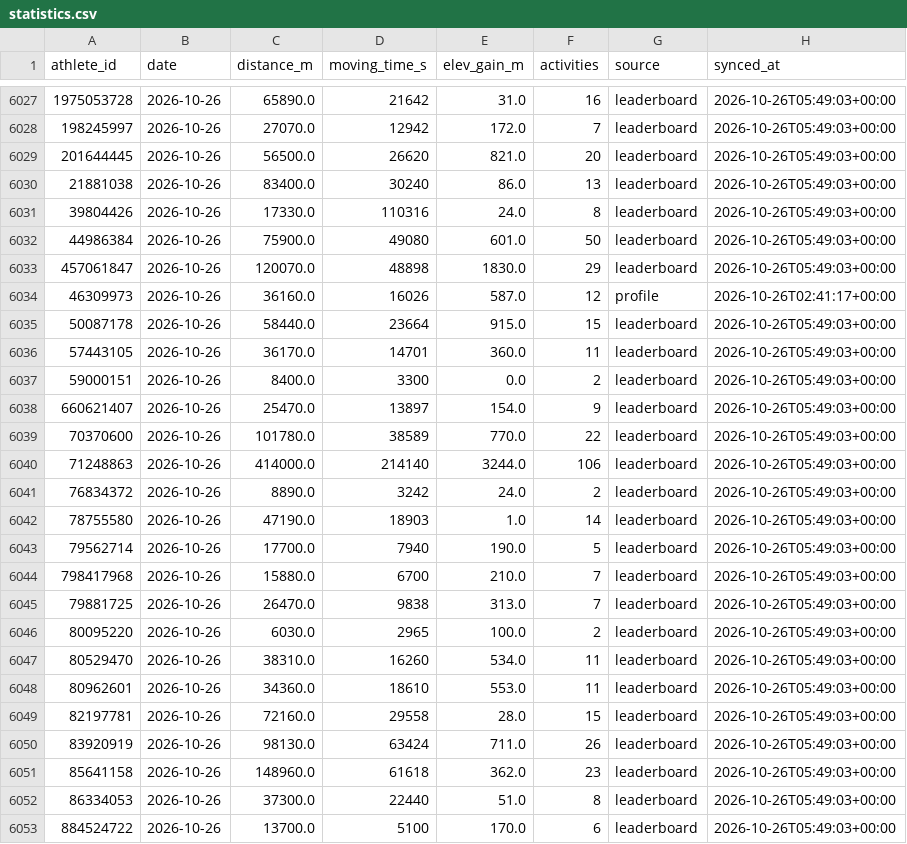
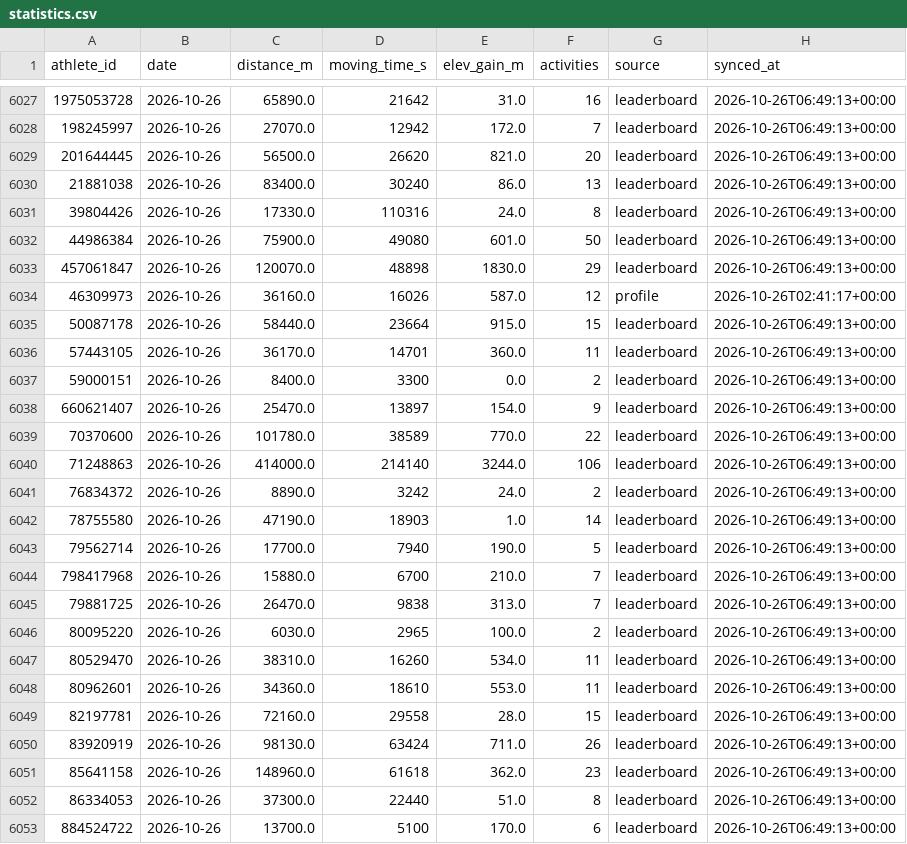
Before and after one commit to choonyongchan/BdeAnnivVirtChallenge, a CSV file: backend/statistics/statistics.csv, drawn as a sheet; only a part is shown, gaps mark what is left out; the diff covers the shown part only.

```diff
--- a/backend/statistics/statistics.csv
+++ b/backend/statistics/statistics.csv
@@ -6027,27 +6027,27 @@ athlete_id,date,distance_m,moving_time_s,elev_gain_m,activities,source,synced_at
-1975053728,2026-10-26,65890.0,21642,31.0,16,leaderboard,2026-10-26T05:49:03+00:00
-198245997,2026-10-26,27070.0,12942,172.0,7,leaderboard,2026-10-26T05:49:03+00:00
-201644445,2026-10-26,56500.0,26620,821.0,20,leaderboard,2026-10-26T05:49:03+00:00
-21881038,2026-10-26,83400.0,30240,86.0,13,leaderboard,2026-10-26T05:49:03+00:00
-39804426,2026-10-26,17330.0,110316,24.0,8,leaderboard,2026-10-26T05:49:03+00:00
-44986384,2026-10-26,75900.0,49080,601.0,50,leaderboard,2026-10-26T05:49:03+00:00
-457061847,2026-10-26,120070.0,48898,1830.0,29,leaderboard,2026-10-26T05:49:03+00:00
+1975053728,2026-10-26,65890.0,21642,31.0,16,leaderboard,2026-10-26T06:49:13+00:00
+198245997,2026-10-26,27070.0,12942,172.0,7,leaderboard,2026-10-26T06:49:13+00:00
+201644445,2026-10-26,56500.0,26620,821.0,20,leaderboard,2026-10-26T06:49:13+00:00
+21881038,2026-10-26,83400.0,30240,86.0,13,leaderboard,2026-10-26T06:49:13+00:00
+39804426,2026-10-26,17330.0,110316,24.0,8,leaderboard,2026-10-26T06:49:13+00:00
+44986384,2026-10-26,75900.0,49080,601.0,50,leaderboard,2026-10-26T06:49:13+00:00
+457061847,2026-10-26,120070.0,48898,1830.0,29,leaderboard,2026-10-26T06:49:13+00:00
 46309973,2026-10-26,36160.0,16026,587.0,12,profile,2026-10-26T02:41:17+00:00
-50087178,2026-10-26,58440.0,23664,915.0,15,leaderboard,2026-10-26T05:49:03+00:00
-57443105,2026-10-26,36170.0,14701,360.0,11,leaderboard,2026-10-26T05:49:03+00:00
-59000151,2026-10-26,8400.0,3300,0.0,2,leaderboard,2026-10-26T05:49:03+00:00
-660621407,2026-10-26,25470.0,13897,154.0,9,leaderboard,2026-10-26T05:49:03+00:00
-70370600,2026-10-26,101780.0,38589,770.0,22,leaderboard,2026-10-26T05:49:03+00:00
-71248863,2026-10-26,414000.0,214140,3244.0,106,leaderboard,2026-10-26T05:49:03+00:00
-76834372,2026-10-26,8890.0,3242,24.0,2,leaderboard,2026-10-26T05:49:03+00:00
-78755580,2026-10-26,47190.0,18903,1.0,14,leaderboard,2026-10-26T05:49:03+00:00
-79562714,2026-10-26,17700.0,7940,190.0,5,leaderboard,2026-10-26T05:49:03+00:00
-798417968,2026-10-26,15880.0,6700,210.0,7,leaderboard,2026-10-26T05:49:03+00:00
-79881725,2026-10-26,26470.0,9838,313.0,7,leaderboard,2026-10-26T05:49:03+00:00
-80095220,2026-10-26,6030.0,2965,100.0,2,leaderboard,2026-10-26T05:49:03+00:00
-80529470,2026-10-26,38310.0,16260,534.0,11,leaderboard,2026-10-26T05:49:03+00:00
-80962601,2026-10-26,34360.0,18610,553.0,11,leaderboard,2026-10-26T05:49:03+00:00
-82197781,2026-10-26,72160.0,29558,28.0,15,leaderboard,2026-10-26T05:49:03+00:00
-83920919,2026-10-26,98130.0,63424,711.0,26,leaderboard,2026-10-26T05:49:03+00:00
-85641158,2026-10-26,148960.0,61618,362.0,23,leaderboard,2026-10-26T05:49:03+00:00
-86334053,2026-10-26,37300.0,22440,51.0,8,leaderboard,2026-10-26T05:49:03+00:00
-884524722,2026-10-26,13700.0,5100,170.0,6,leaderboard,2026-10-26T05:49:03+00:00
+50087178,2026-10-26,58440.0,23664,915.0,15,leaderboard,2026-10-26T06:49:13+00:00
+57443105,2026-10-26,36170.0,14701,360.0,11,leaderboard,2026-10-26T06:49:13+00:00
+59000151,2026-10-26,8400.0,3300,0.0,2,leaderboard,2026-10-26T06:49:13+00:00
+660621407,2026-10-26,25470.0,13897,154.0,9,leaderboard,2026-10-26T06:49:13+00:00
+70370600,2026-10-26,101780.0,38589,770.0,22,leaderboard,2026-10-26T06:49:13+00:00
+71248863,2026-10-26,414000.0,214140,3244.0,106,leaderboard,2026-10-26T06:49:13+00:00
+76834372,2026-10-26,8890.0,3242,24.0,2,leaderboard,2026-10-26T06:49:13+00:00
+78755580,2026-10-26,47190.0,18903,1.0,14,leaderboard,2026-10-26T06:49:13+00:00
+79562714,2026-10-26,17700.0,7940,190.0,5,leaderboard,2026-10-26T06:49:13+00:00
+798417968,2026-10-26,15880.0,6700,210.0,7,leaderboard,2026-10-26T06:49:13+00:00
+79881725,2026-10-26,26470.0,9838,313.0,7,leaderboard,2026-10-26T06:49:13+00:00
+80095220,2026-10-26,6030.0,2965,100.0,2,leaderboard,2026-10-26T06:49:13+00:00
+80529470,2026-10-26,38310.0,16260,534.0,11,leaderboard,2026-10-26T06:49:13+00:00
+80962601,2026-10-26,34360.0,18610,553.0,11,leaderboard,2026-10-26T06:49:13+00:00
+82197781,2026-10-26,72160.0,29558,28.0,15,leaderboard,2026-10-26T06:49:13+00:00
+83920919,2026-10-26,98130.0,63424,711.0,26,leaderboard,2026-10-26T06:49:13+00:00
+85641158,2026-10-26,148960.0,61618,362.0,23,leaderboard,2026-10-26T06:49:13+00:00
+86334053,2026-10-26,37300.0,22440,51.0,8,leaderboard,2026-10-26T06:49:13+00:00
+884524722,2026-10-26,13700.0,5100,170.0,6,leaderboard,2026-10-26T06:49:13+00:00
```
Also changed, not shown: 162 edited cells elsewhere in this file, backend/members/member_count.csv, 1 other file.
